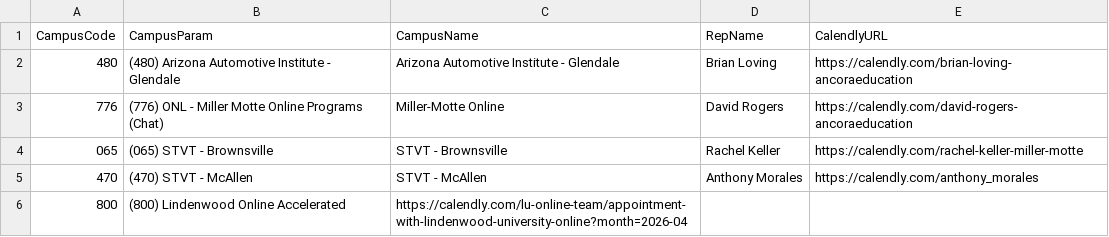
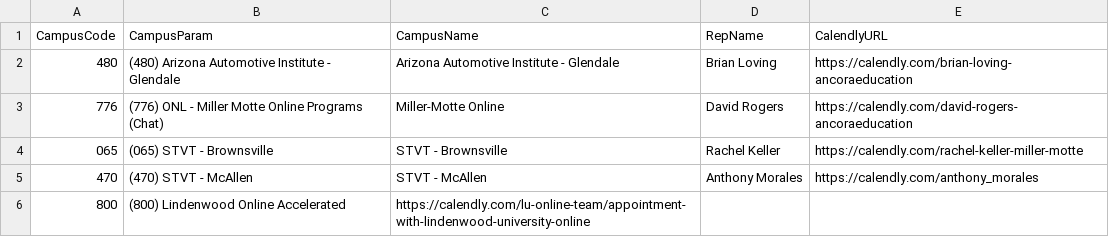
Before and after one commit to DavidR2134/davidr2134.github.io, a CSV file: docs/reps.csv, drawn as a sheet.

Commit message:
fix: update lindenwood link

```diff
--- a/docs/reps.csv
+++ b/docs/reps.csv
@@ -5,2 +5,2 @@ CampusCode,CampusParam,CampusName,RepName,CalendlyURL
 470,"(470) STVT - McAllen",STVT - McAllen,Anthony Morales,https://calendly.com/anthony_morales
-800, "(800) Lindenwood Online Accelerated", https://calendly.com/lu-online-team/appointment-with-lindenwood-university-online?month=2026-04
+800, "(800) Lindenwood Online Accelerated",https://calendly.com/lu-online-team/appointment-with-lindenwood-university-online
```
